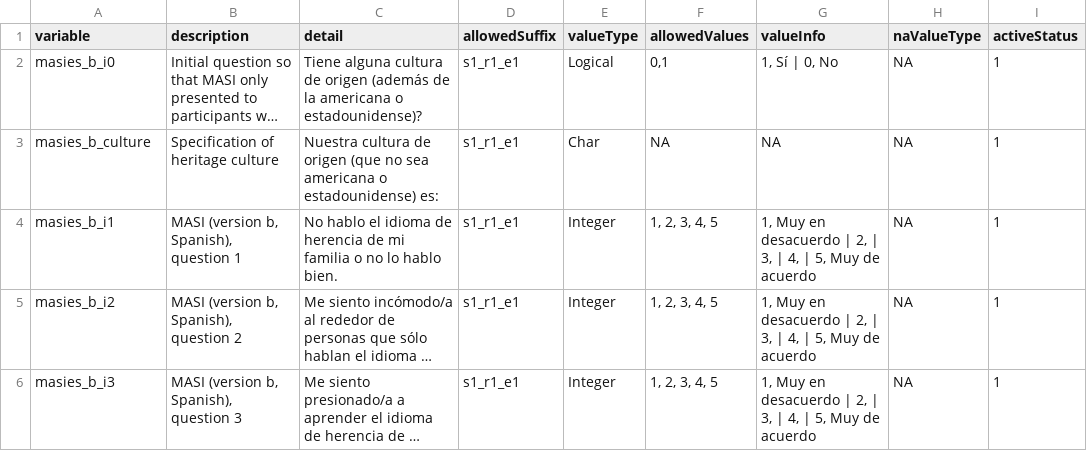
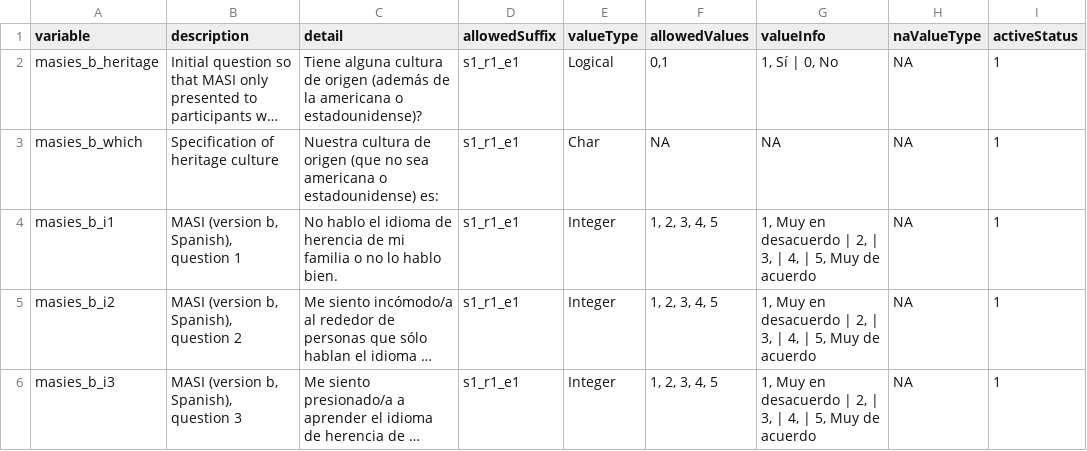
Before and after one commit to davhunt/instruments, a CSV file: masi/masi_b/spanish_latAm/masiES_b_datadict.csv, drawn as a sheet; only a part is shown; long unchanged cells end in …; the diff names each change by its address in the sheet, - before the commit and + after, or states it on an @@ line.

```diff
--- a/masi/masi_b/spanish_latAm/masiES_b_datadict.csv
+++ b/masi/masi_b/spanish_latAm/masiES_b_datadict.csv
-A2 (variable): masies_b_i0
+A2 (variable): masies_b_heritage
-A3 (variable): masies_b_culture
+A3 (variable): masies_b_which
```
Also changed, not shown: masi/masi_b/english/masi_b_datadict.csv, via/english/via_datadict.csv, 28 other files.
